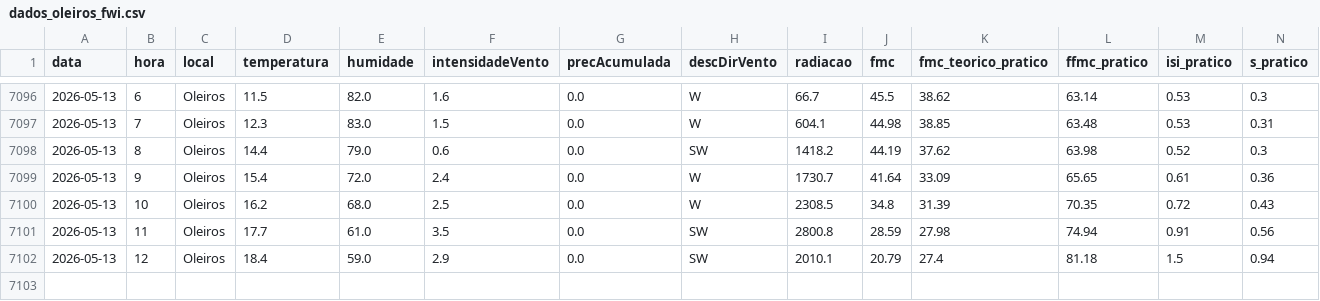
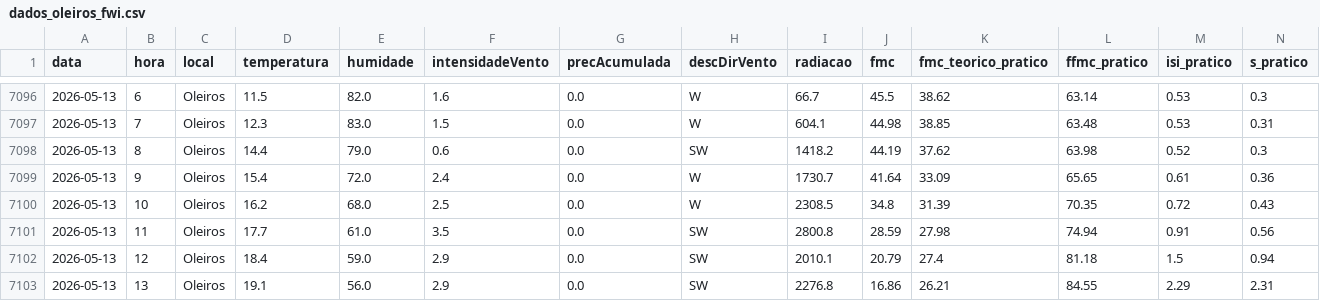
Before and after one commit to 23657/fwi-pipeline-ipt, a CSV file: dados_oleiros_fwi.csv, drawn as a sheet; only a part is shown, gaps mark what is left out; rows hold the shown columns only; the diff names each change by its address in the sheet, - before the commit and + after, or states it on an @@ line.

```diff
--- a/dados_oleiros_fwi.csv
+++ b/dados_oleiros_fwi.csv
+row 7103: 2026-05-13 | 13 | Oleiros | 19.1 | 56.0 | 2.9 | 0.0 | SW | 2276.8 | 16.86 | 26.21 | 84.55 | 2.29 | 2.31
```
Also changed, not shown: dados_castanheira_de_pera_fwi.csv, dados_ferreira_do_zezere_fwi.csv, 2 other files.
